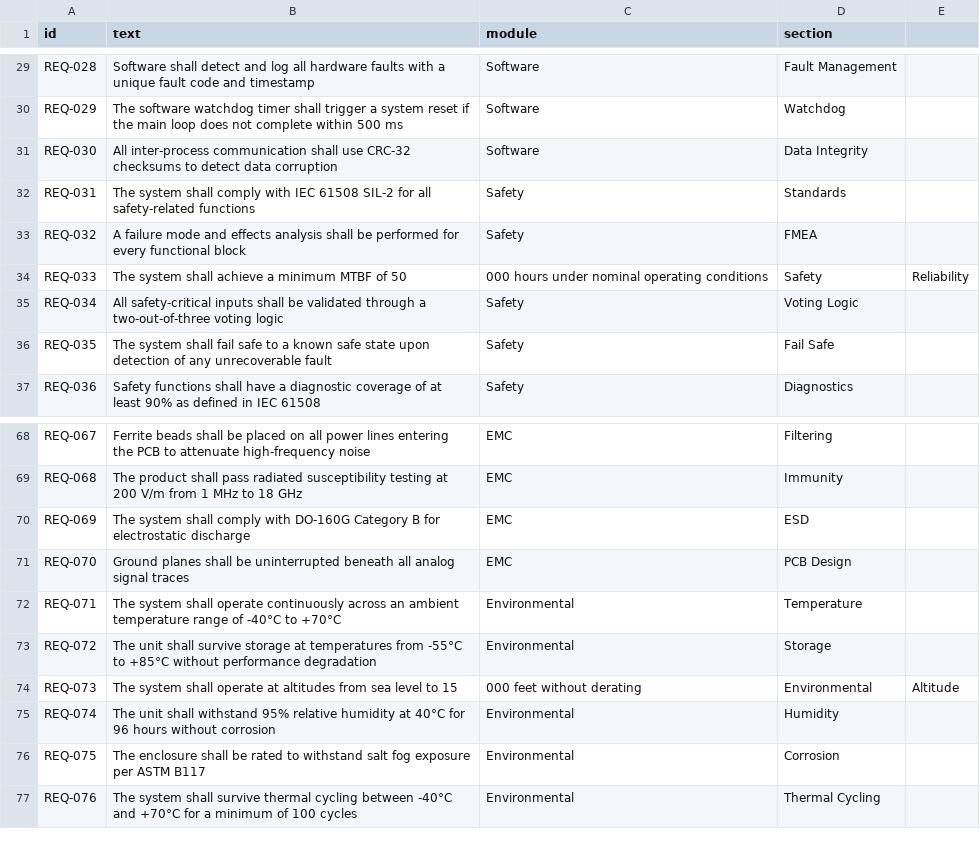
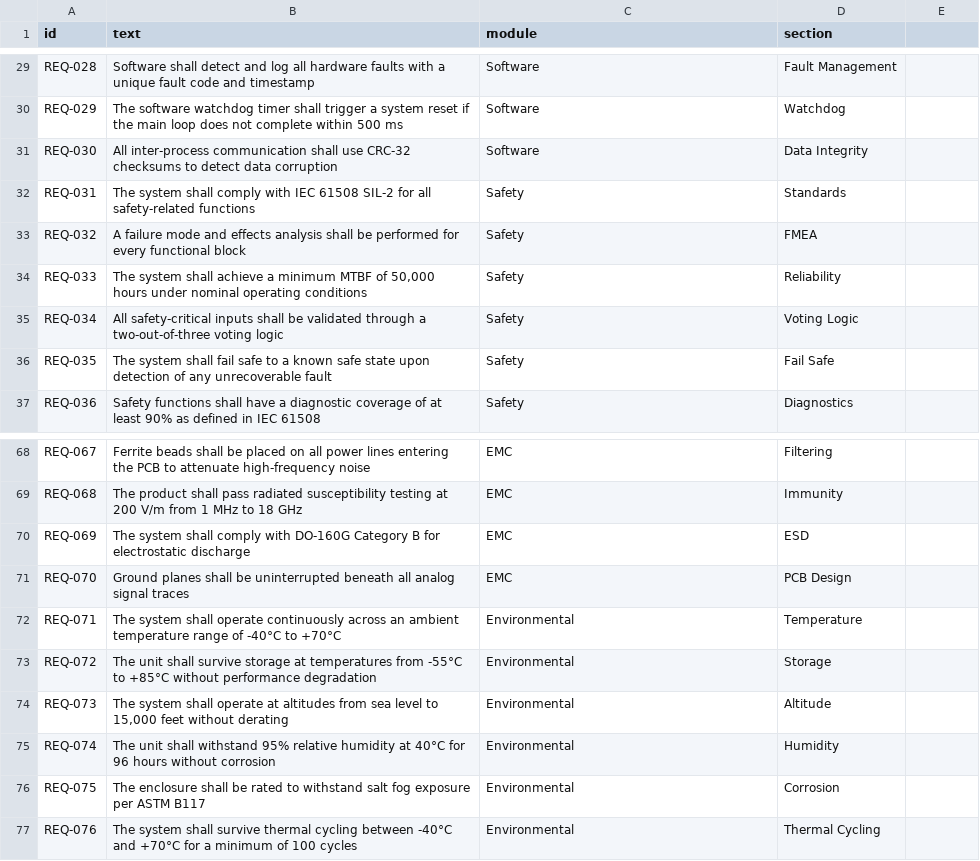
Before and after one commit to suraj-gupta-01/reqcluster, a CSV file: data/sample_requirements.csv, drawn as a sheet; only a part is shown, gaps mark what is left out.

Commit message:
eval: gate noise-inclusive accuracy on every labelled fast dataset (report finding 3); quote two sample_requirements.csv rows
Assigned-only metrics (purity, ARI on assigned rows) can rise when rows drop to noise. Each
fast dataset now also gates accuracy_noise_inclusive_pct, floored below its committed baseline.

sample_requirements.csv had unquoted commas in REQ-033 ('50,000 hours') and REQ-073
('15,000 feet'), which shifted their module/section columns. A test now checks every data CSV
row has the header's field count.

```diff
--- a/data/sample_requirements.csv
+++ b/data/sample_requirements.csv
@@ -33,3 +33,3 @@ REQ-031,The system shall comply with IEC 61508 SIL-2 for all safety-related func
 REQ-032,A failure mode and effects analysis shall be performed for every functional block,Safety,FMEA
-REQ-033,The system shall achieve a minimum MTBF of 50,000 hours under nominal operating conditions,Safety,Reliability
+REQ-033,"The system shall achieve a minimum MTBF of 50,000 hours under nominal operating conditions",Safety,Reliability
 REQ-034,All safety-critical inputs shall be validated through a two-out-of-three voting logic,Safety,Voting Logic
@@ -73,3 +73,3 @@ REQ-071,The system shall operate continuously across an ambient temperature rang
 REQ-072,The unit shall survive storage at temperatures from -55°C to +85°C without performance degradation,Environmental,Storage
-REQ-073,The system shall operate at altitudes from sea level to 15,000 feet without derating,Environmental,Altitude
+REQ-073,"The system shall operate at altitudes from sea level to 15,000 feet without derating",Environmental,Altitude
 REQ-074,The unit shall withstand 95% relative humidity at 40°C for 96 hours without corrosion,Environmental,Humidity
```
Also changed, not shown: 3 other files.
